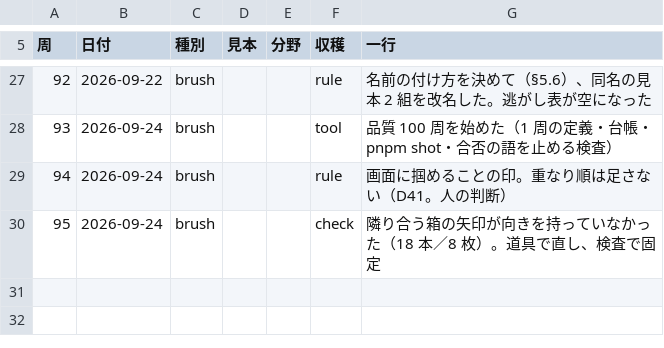
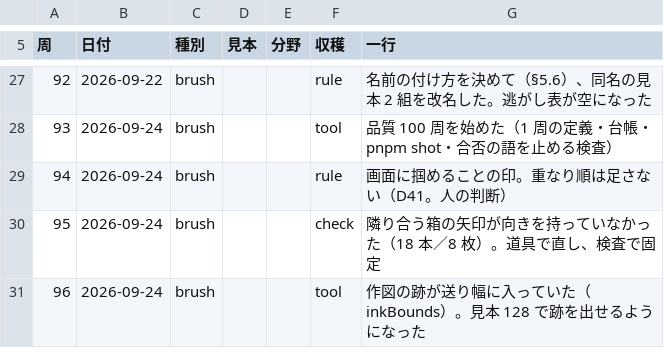
Before and after one commit to meta-taro/zumen, a TSV file: .claude/laps.tsv, drawn as a sheet; only a part is shown, gaps mark what is left out; the diff names each change by its address in the sheet, - before the commit and + after, or states it on an @@ line.

```diff
--- a/.claude/laps.tsv
+++ b/.claude/laps.tsv
+row 31: 96 | 2026-09-24 | brush |  |  | tool | 作図の跡が送り幅に入っていた（inkBounds）。見本 128 で跡を出せるようになった
```
Also changed, not shown: qa/品質100周.tsv, 7 other files.
